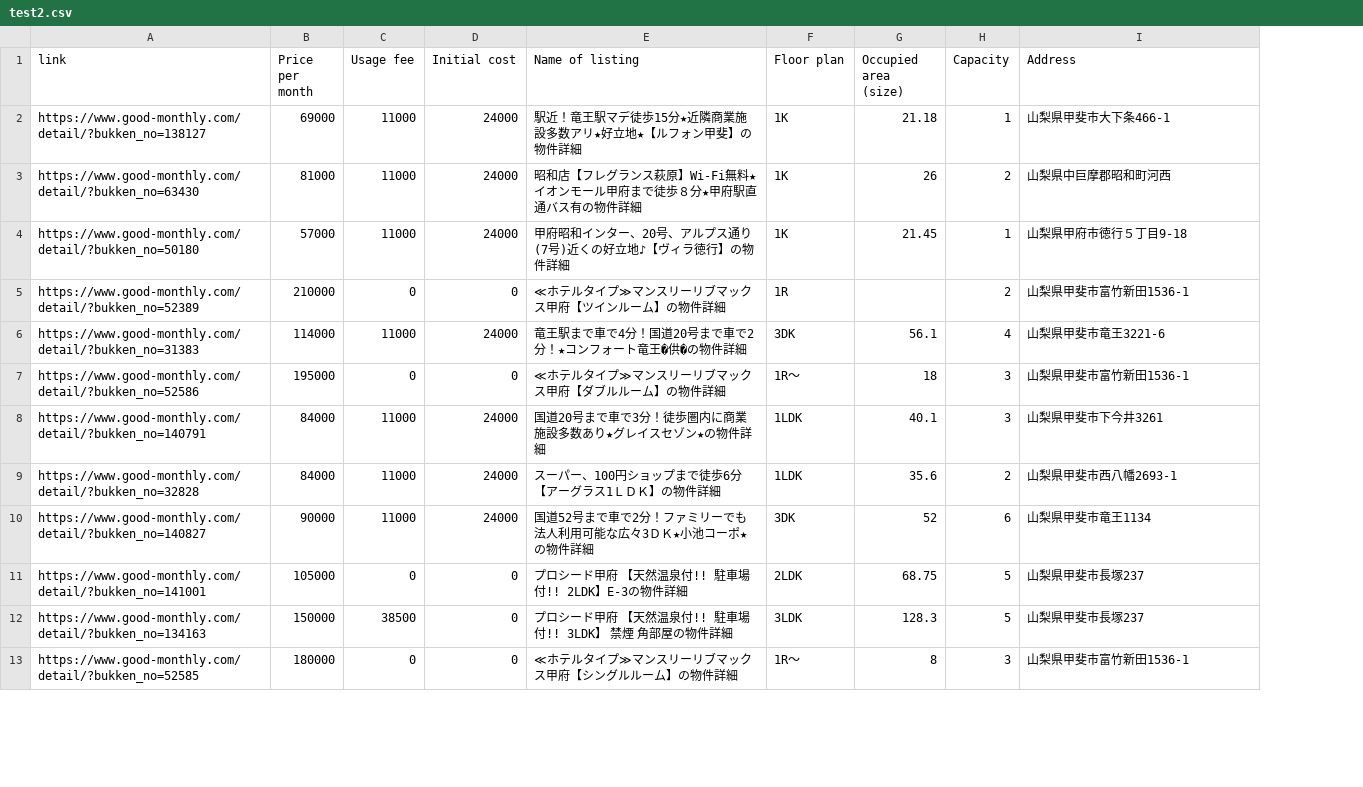
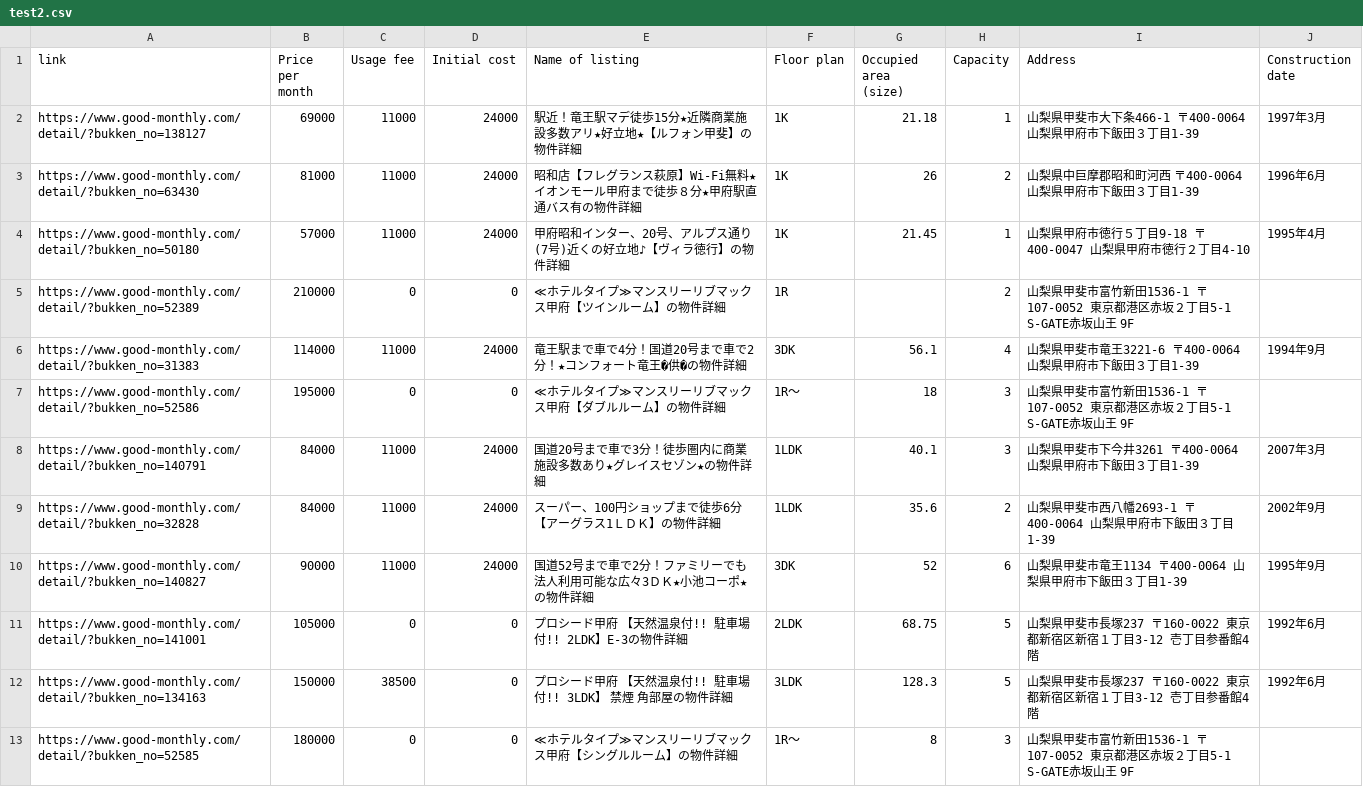
Before and after one commit to AleksandrBagdasarov/Japanes, a CSV file: test2.csv, drawn as a sheet; only a part is shown; the diff covers the shown part only; the diff names each change by its address in the sheet, - before the commit and + after, or states it on an @@ line.

```diff
--- a/test2.csv
+++ b/test2.csv
+column J (Construction date), rows 2-12: 1997年3月 | 1996年6月 | 1995年4月 |  | 1994年9月 |  | 2007年3月 | 2002年9月 | 1995年9月 | 1992年6月 | 1992年6月
-I2 (Address): 山梨県甲斐市大下条466-1
+I2 (Address): 山梨県甲斐市大下条466-1 〒400-0064 山梨県甲府市下飯田３丁目1-39
-I3 (Address): 山梨県中巨摩郡昭和町河西
+I3 (Address): 山梨県中巨摩郡昭和町河西 〒400-0064 山梨県甲府市下飯田３丁目1-39
-I4 (Address): 山梨県甲府市徳行５丁目9-18
+I4 (Address): 山梨県甲府市徳行５丁目9-18 〒400-0047 山梨県甲府市徳行２丁目4-10
-I5 (Address): 山梨県甲斐市富竹新田1536-1
+I5 (Address): 山梨県甲斐市富竹新田1536-1 〒107-0052 東京都港区赤坂２丁目5-1 S-GATE赤坂山王 9F
-I6 (Address): 山梨県甲斐市竜王3221-6
+I6 (Address): 山梨県甲斐市竜王3221-6 〒400-0064 山梨県甲府市下飯田３丁目1-39
-I7 (Address): 山梨県甲斐市富竹新田1536-1
+I7 (Address): 山梨県甲斐市富竹新田1536-1 〒107-0052 東京都港区赤坂２丁目5-1 S-GATE赤坂山王 9F
-I8 (Address): 山梨県甲斐市下今井3261
+I8 (Address): 山梨県甲斐市下今井3261 〒400-0064 山梨県甲府市下飯田３丁目1-39
-I9 (Address): 山梨県甲斐市西八幡2693-1
+I9 (Address): 山梨県甲斐市西八幡2693-1 〒400-0064 山梨県甲府市下飯田３丁目1-39
-I10 (Address): 山梨県甲斐市竜王1134
+I10 (Address): 山梨県甲斐市竜王1134 〒400-0064 山梨県甲府市下飯田３丁目1-39
-I11:I12 (Address): 山梨県甲斐市長塚237
+I11:I12 (Address): 山梨県甲斐市長塚237 〒160-0022 東京都新宿区新宿１丁目3-12 壱丁目参番館4階
-I13 (Address): 山梨県甲斐市富竹新田1536-1
+I13 (Address): 山梨県甲斐市富竹新田1536-1 〒107-0052 東京都港区赤坂２丁目5-1 S-GATE赤坂山王 9F
```
Also changed, not shown: 12 edited cells elsewhere in this file, test.csv, 13 other files.
